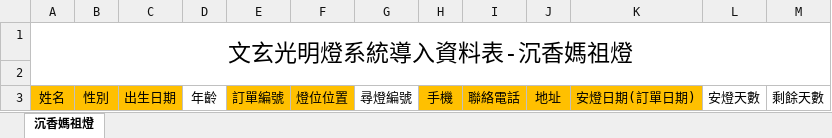
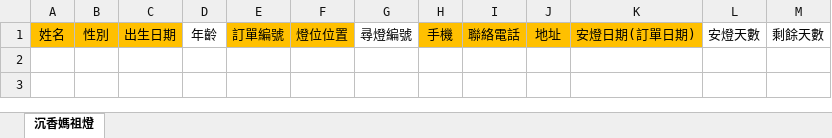
Before and after one commit to jcingroup/C031409_Renhai_E2, an Excel workbook: P/Work.WebApp/_Code/Excel/文玄LCD光明燈導出資料表.xlsx, sheet 沉香媽祖燈, drawn as a sheet; values as stored, in another font and other column widths than the file's, no borders; the diff names each change by its address in the sheet, - before the commit and + after, or states it on an @@ line.

```diff
--- a/P/Work.WebApp/_Code/Excel/文玄LCD光明燈導出資料表.xlsx (sheet 沉香媽祖燈)
+++ b/P/Work.WebApp/_Code/Excel/文玄LCD光明燈導出資料表.xlsx (sheet 沉香媽祖燈)
-row 1: 文玄光明燈系統導入資料表-沉香媽祖燈
-row 2: (empty)
```
Also changed, not shown: P/Work.WebApp/_Code/Excel/統計表.xlsx, 1 other file.
